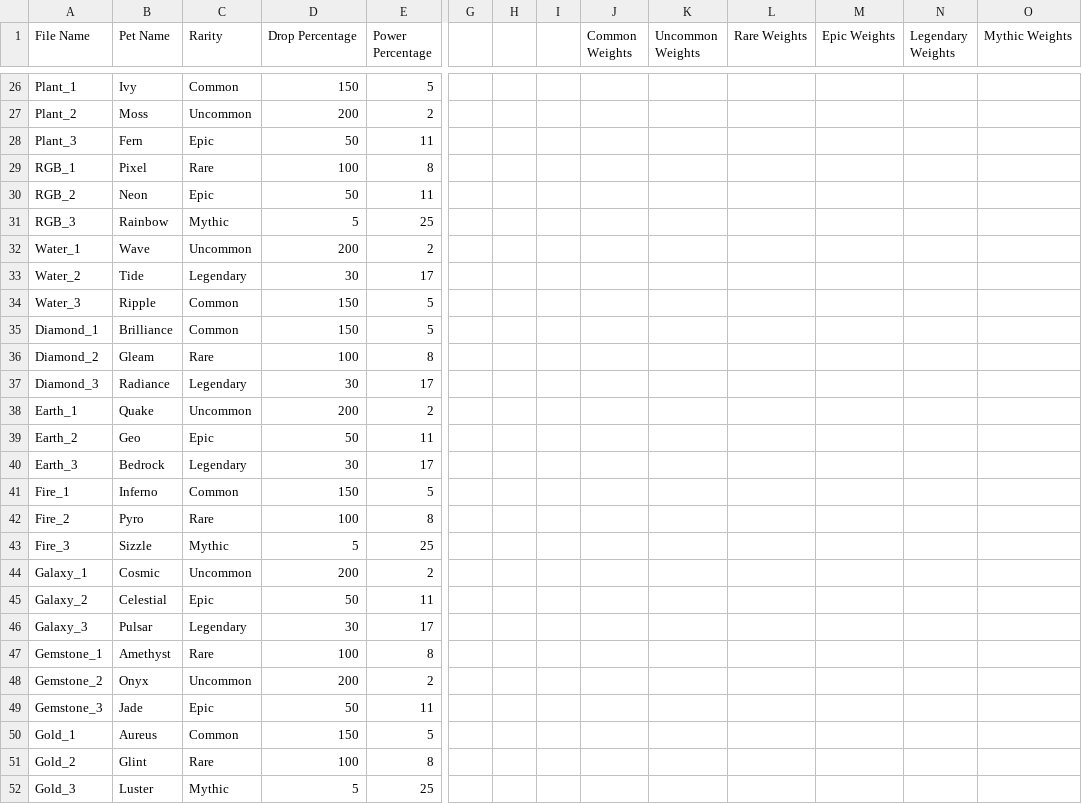
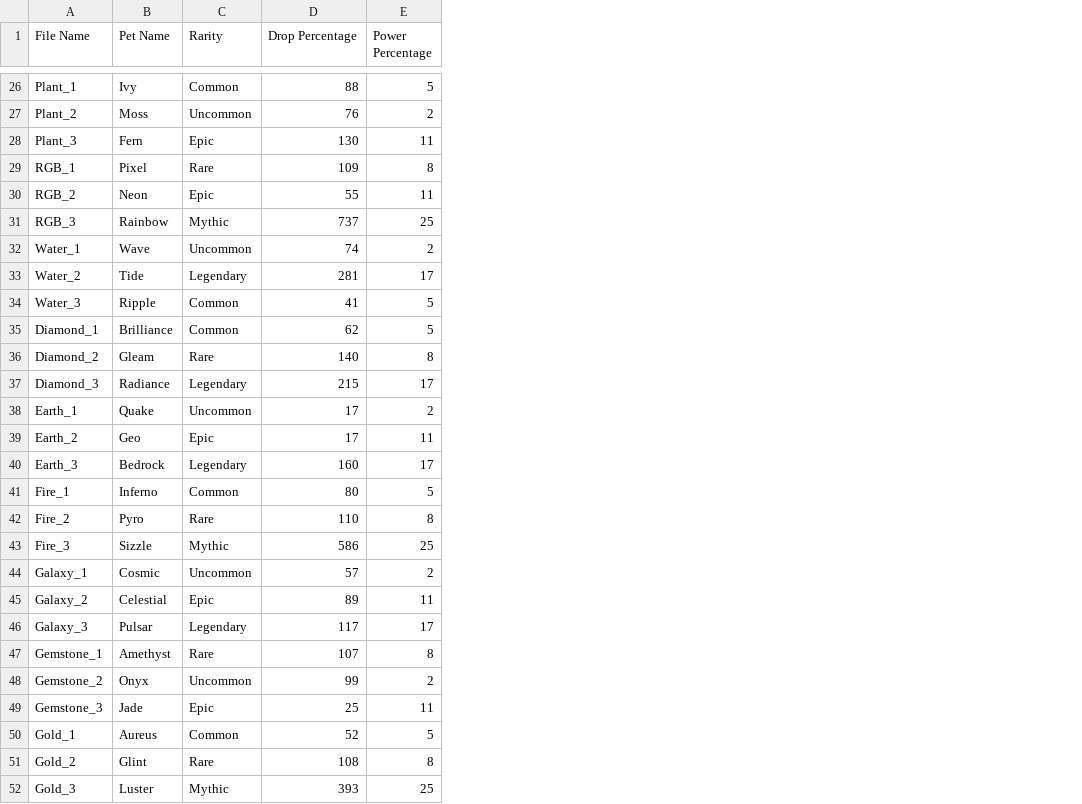
Before and after one commit to PiEqualsThree/Dragon-Game-Scripts, a CSV file: DragonPetData.csv, drawn as a sheet; only a part is shown, gaps mark what is left out; the diff covers the shown part only; the diff names each change by its address in the sheet, - before the commit and + after, or states it on an @@ line.

```diff
--- a/DragonPetData.csv
+++ b/DragonPetData.csv
-column G, empty
-column H, empty
-column I, empty
-column J (Common Weights), empty
-column K (Uncommon Weights), empty
-column L (Rare Weights), empty
-column M (Epic Weights), empty
-column N (Legendary Weights), empty
-column O (Mythic Weights), empty
-D26 (Drop Percentage): 150
+D26 (Drop Percentage): 88
-D27 (Drop Percentage): 200
+D27 (Drop Percentage): 76
-D28 (Drop Percentage): 50
+D28 (Drop Percentage): 130
-D29 (Drop Percentage): 100
+D29 (Drop Percentage): 109
-D30 (Drop Percentage): 50
+D30 (Drop Percentage): 55
-D31 (Drop Percentage): 5
+D31 (Drop Percentage): 737
-D32 (Drop Percentage): 200
+D32 (Drop Percentage): 74
-D33 (Drop Percentage): 30
+D33 (Drop Percentage): 281
-D34 (Drop Percentage): 150
+D34 (Drop Percentage): 41
-D35 (Drop Percentage): 150
+D35 (Drop Percentage): 62
-D36 (Drop Percentage): 100
+D36 (Drop Percentage): 140
-D37 (Drop Percentage): 30
+D37 (Drop Percentage): 215
-D38 (Drop Percentage): 200
+D38 (Drop Percentage): 17
-D39 (Drop Percentage): 50
+D39 (Drop Percentage): 17
-D40 (Drop Percentage): 30
+D40 (Drop Percentage): 160
-D41 (Drop Percentage): 150
+D41 (Drop Percentage): 80
-D42 (Drop Percentage): 100
+D42 (Drop Percentage): 110
-D43 (Drop Percentage): 5
+D43 (Drop Percentage): 586
-D44 (Drop Percentage): 200
+D44 (Drop Percentage): 57
-D45 (Drop Percentage): 50
+D45 (Drop Percentage): 89
-D46 (Drop Percentage): 30
+D46 (Drop Percentage): 117
-D47 (Drop Percentage): 100
+D47 (Drop Percentage): 107
-D48 (Drop Percentage): 200
+D48 (Drop Percentage): 99
-D49 (Drop Percentage): 50
+D49 (Drop Percentage): 25
-D50 (Drop Percentage): 150
+D50 (Drop Percentage): 52
-D51 (Drop Percentage): 100
+D51 (Drop Percentage): 108
-D52 (Drop Percentage): 5
+D52 (Drop Percentage): 393
```
Also changed, not shown: 70 edited cells elsewhere in this file, PetData.csv, 4 other files.
